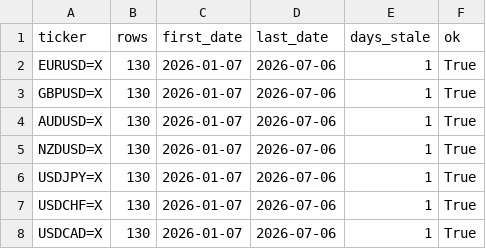
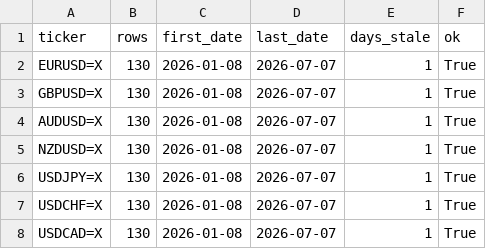
Before and after one commit to rari812/fx-momentum-data, a CSV file: data/coverage.csv, drawn as a sheet.

```diff
--- a/data/coverage.csv
+++ b/data/coverage.csv
@@ -1,8 +1,8 @@
 ticker,rows,first_date,last_date,days_stale,ok
-EURUSD=X,130,2026-01-07,2026-07-06,1,True
-GBPUSD=X,130,2026-01-07,2026-07-06,1,True
-AUDUSD=X,130,2026-01-07,2026-07-06,1,True
-NZDUSD=X,130,2026-01-07,2026-07-06,1,True
-USDJPY=X,130,2026-01-07,2026-07-06,1,True
-USDCHF=X,130,2026-01-07,2026-07-06,1,True
-USDCAD=X,130,2026-01-07,2026-07-06,1,True
+EURUSD=X,130,2026-01-08,2026-07-07,1,True
+GBPUSD=X,130,2026-01-08,2026-07-07,1,True
+AUDUSD=X,130,2026-01-08,2026-07-07,1,True
+NZDUSD=X,130,2026-01-08,2026-07-07,1,True
+USDJPY=X,130,2026-01-08,2026-07-07,1,True
+USDCHF=X,130,2026-01-08,2026-07-07,1,True
+USDCAD=X,130,2026-01-08,2026-07-07,1,True
```
Also changed, not shown: data/fx_daily.csv, 1 other file.
